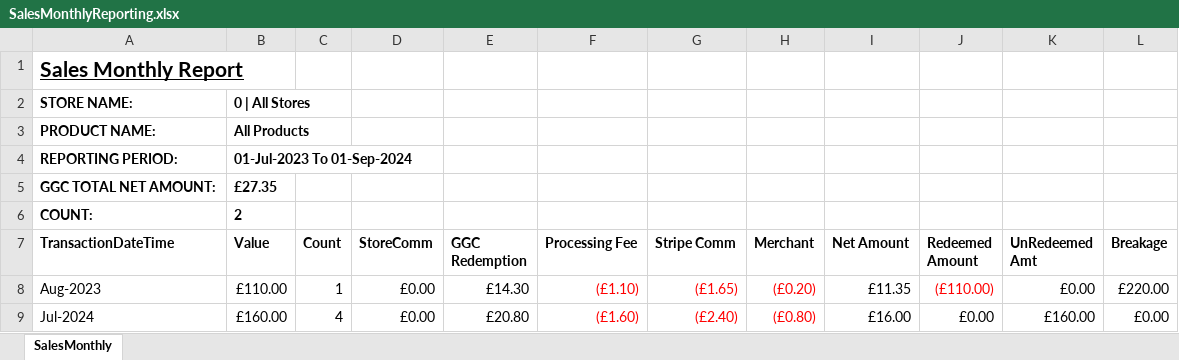
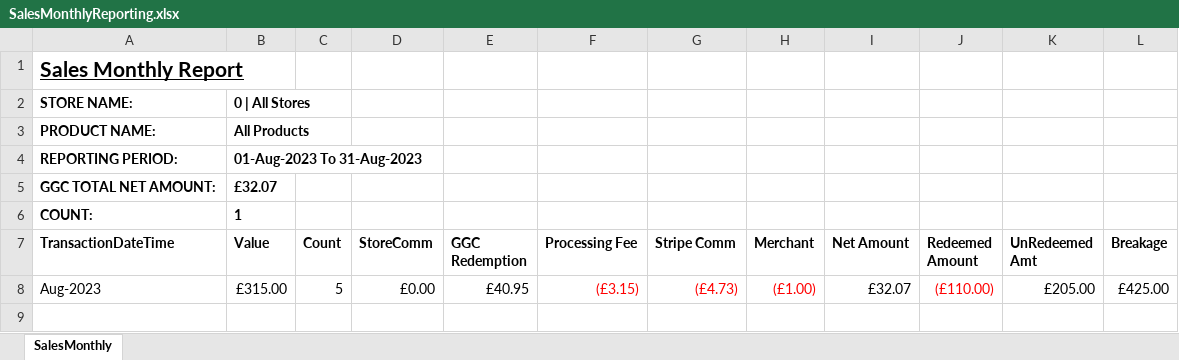
Before and after one commit to Umar2193/EPAYGOLF, an Excel workbook: EPAYGOLF/wwwroot/Document/SalesMonthlyReporting.xlsx, sheet SalesMonthly, drawn as a sheet; values as stored, in another font and other column widths than the file's, no borders; table styles not drawn; the diff names each change by its address in the sheet, - before the commit and + after, or states it on an @@ line.

```diff
--- a/EPAYGOLF/wwwroot/Document/SalesMonthlyReporting.xlsx (sheet SalesMonthly)
+++ b/EPAYGOLF/wwwroot/Document/SalesMonthlyReporting.xlsx (sheet SalesMonthly)
-B4 (Value): 01-Jul-2023 To 01-Sep-2024
+B4 (Value): 01-Aug-2023 To 31-Aug-2023
-B5 (Value): £27.35
+B5 (Value): £32.07
-B6 (Value): 2
+B6 (Value): 1
-B8 (Value): £110.00
+B8 (Value): £315.00
-C8 (Count): 1
+C8 (Count): 5
-E8 (GGC Redemption): £14.30
+E8 (GGC Redemption): £40.95
-F8 (Processing Fee): (£1.10)
+F8 (Processing Fee): (£3.15)
-G8 (Stripe Comm): (£1.65)
+G8 (Stripe Comm): (£4.73)
-H8 (Merchant): (£0.20)
+H8 (Merchant): (£1.00)
-I8 (Net Amount): £11.35
+I8 (Net Amount): £32.07
-K8 (UnRedeemed Amt): £0.00
+K8 (UnRedeemed Amt): £205.00
-L8 (Breakage): £220.00
+L8 (Breakage): £425.00
-row 9: Jul-2024 | £160.00 | 4 | £0.00 | £20.80 | (£1.60) | (£2.40) | (£0.80) | £16.00 | £0.00 | £160.00 | £0.00
```
Also changed, not shown: EPAYGOLF/wwwroot/Document/RedemptionsReporting.xlsx, EPAYGOLF/wwwroot/Document/SalesReporting.xlsx, 3 other files.
